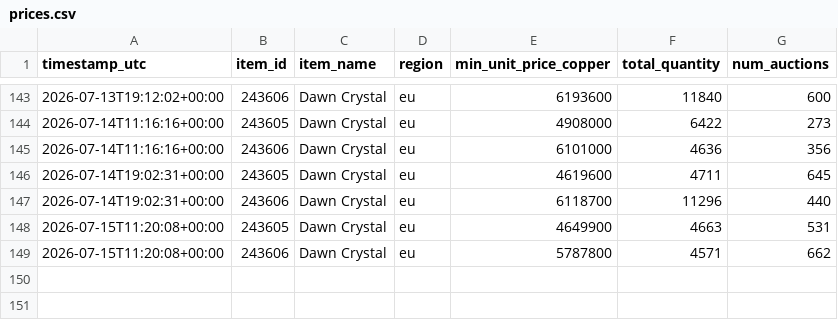
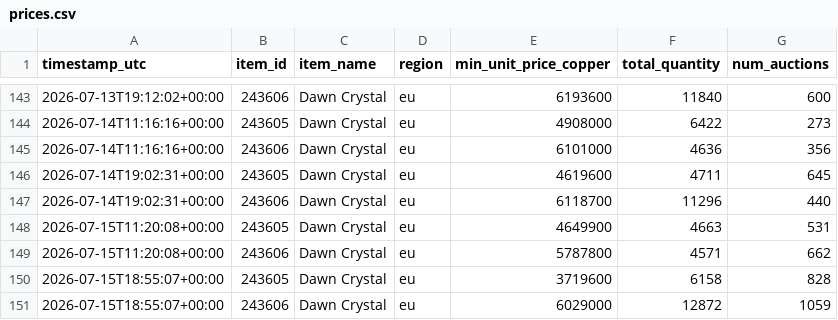
Before and after one commit to Turtle-dev3/WoWItemPricer, a CSV file: data/prices.csv, drawn as a sheet; only a part is shown, gaps mark what is left out.

```diff
--- a/data/prices.csv
+++ b/data/prices.csv
@@ -149 +149,3 @@ timestamp_utc,item_id,item_name,region,min_unit_price_copper,total_quantity,num_
 2026-07-15T11:20:08+00:00,243606,Dawn Crystal,eu,5787800,4571,662
+2026-07-15T18:55:07+00:00,243605,Dawn Crystal,eu,3719600,6158,828
+2026-07-15T18:55:07+00:00,243606,Dawn Crystal,eu,6029000,12872,1059
```
Also changed, not shown: 2 other files.
